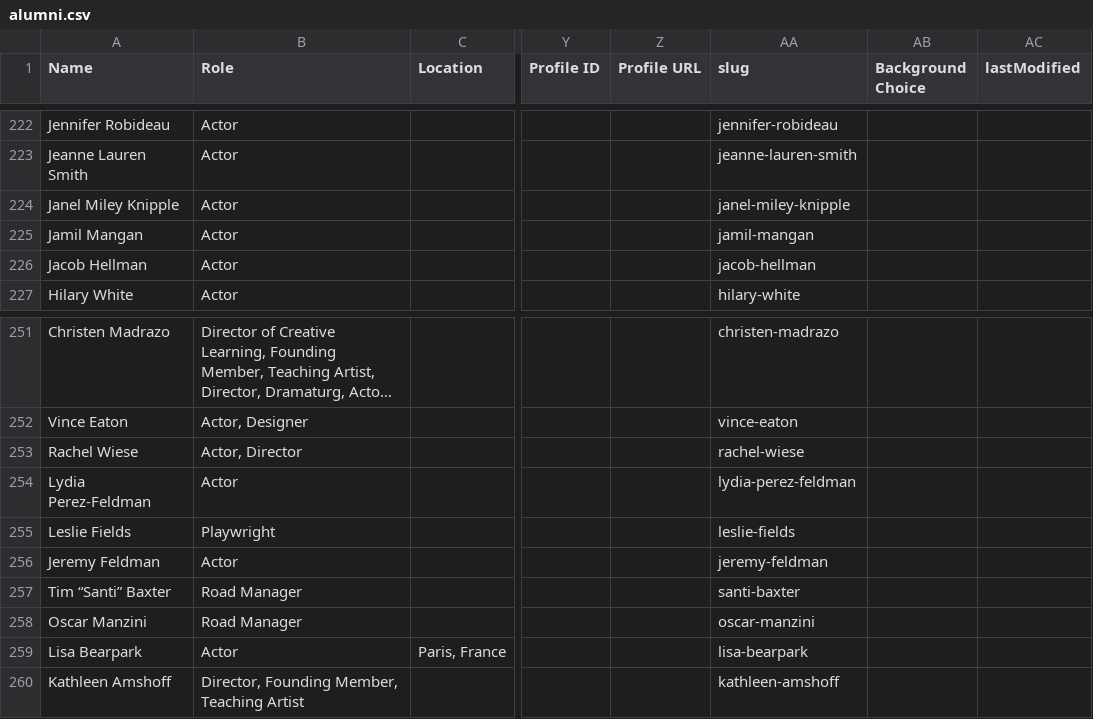
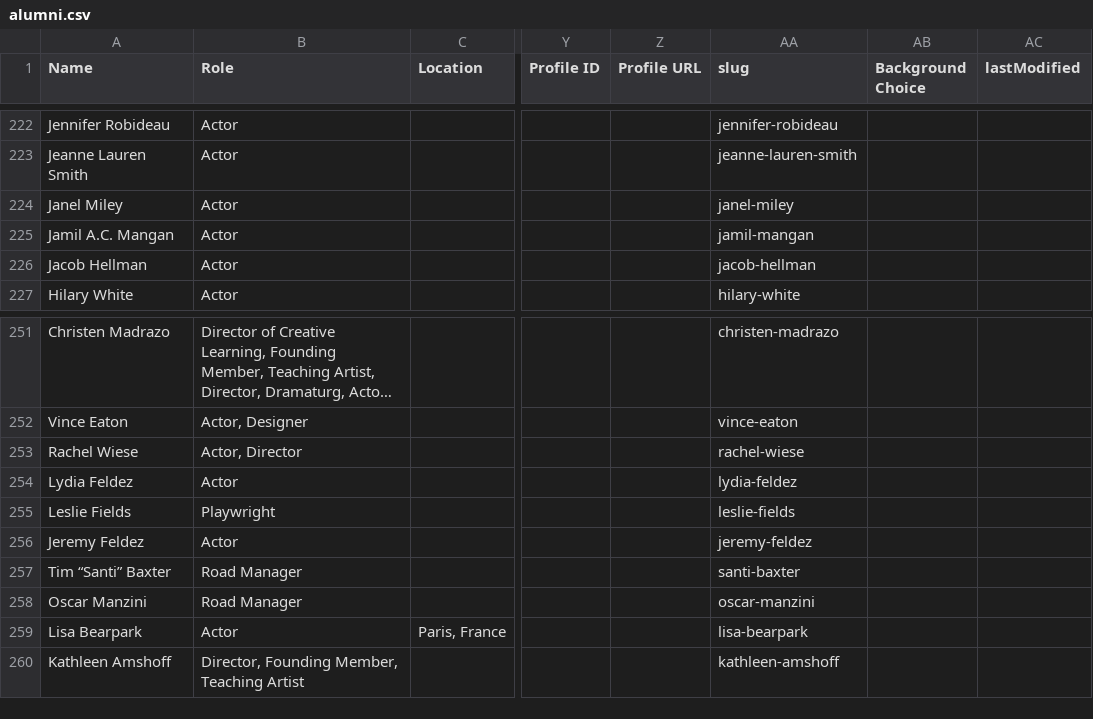
Before and after one commit to dramatic-adventure/dat-alumni, a CSV file: public/fallback/alumni.csv, drawn as a sheet; only a part is shown, gaps mark what is left out; long unchanged cells end in …; the diff names each change by its address in the sheet, - before the commit and + after, or states it on an @@ line.

```diff
--- a/public/fallback/alumni.csv
+++ b/public/fallback/alumni.csv
-A224 (Name): Janel Miley Knipple
+A224 (Name): Janel Miley
-AA224 (slug): janel-miley-knipple
+AA224 (slug): janel-miley
-A225 (Name): Jamil Mangan
+A225 (Name): Jamil A.C. Mangan
-A254 (Name): Lydia Perez-Feldman
+A254 (Name): Lydia Feldez
-AA254 (slug): lydia-perez-feldman
+AA254 (slug): lydia-feldez
-A256 (Name): Jeremy Feldman
+A256 (Name): Jeremy Feldez
-AA256 (slug): jeremy-feldman
+AA256 (slug): jeremy-feldez
```
Also changed, not shown: 11 other files.
